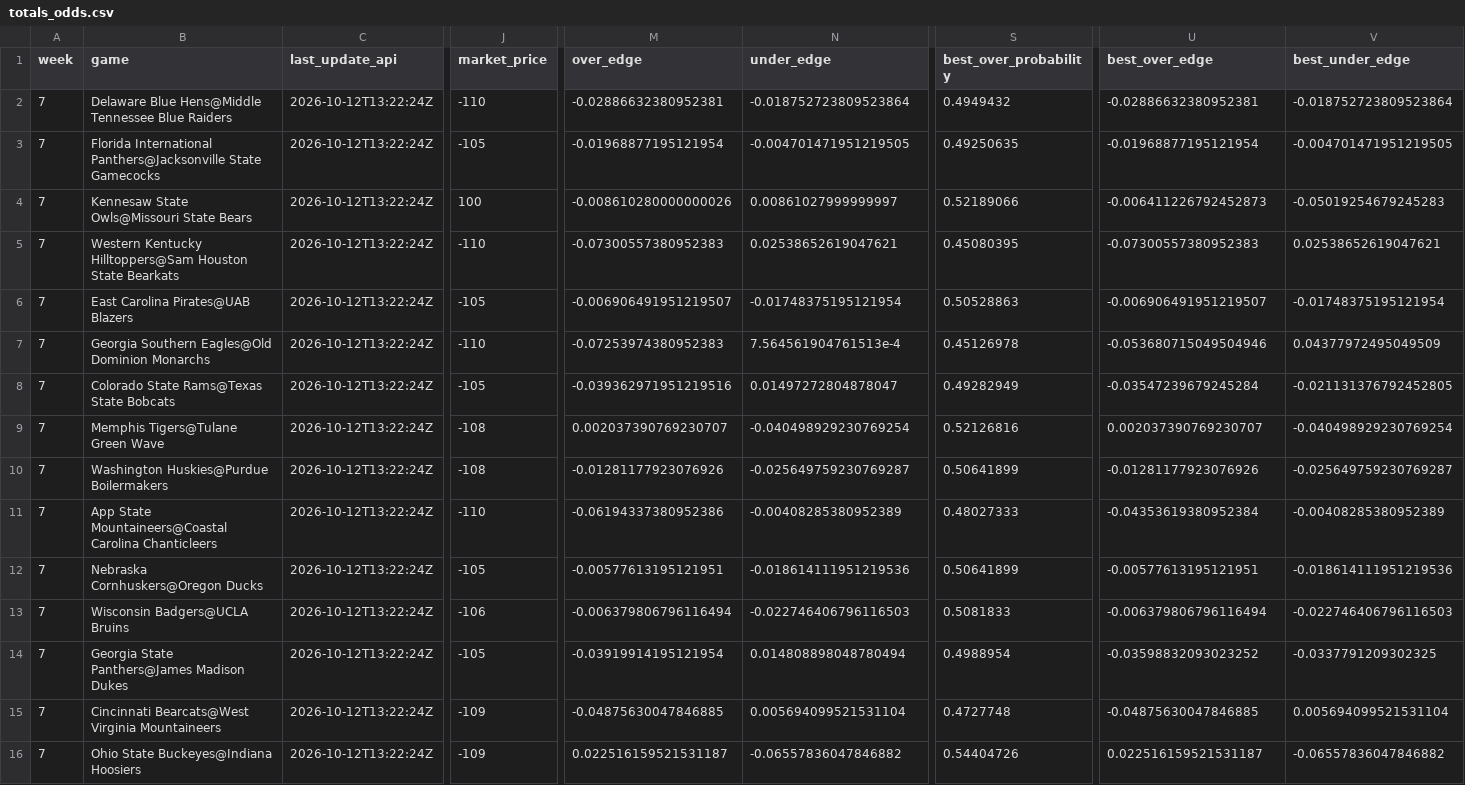
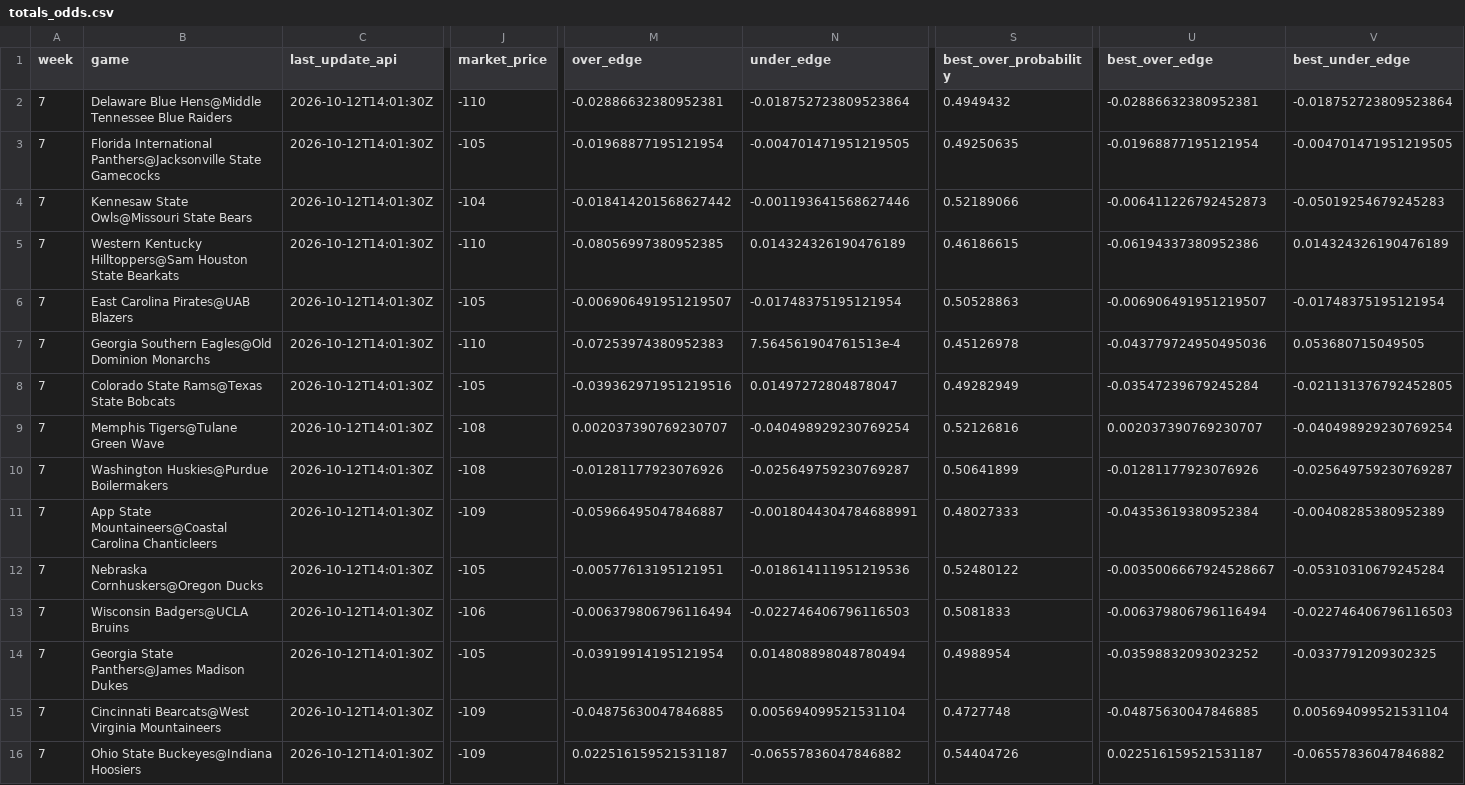
Before and after one commit to trashduty/trash-schedule, a CSV file: CFB_Odds/Data/totals_odds.csv, drawn as a sheet; only a part is shown, gaps mark what is left out; the diff covers the shown part only; the diff names each change by its address in the sheet, - before the commit and + after, or states it on an @@ line.

```diff
--- a/CFB_Odds/Data/totals_odds.csv
+++ b/CFB_Odds/Data/totals_odds.csv
-C2:C16 (last_update_api): 2026-10-12T13:22:24Z
+C2:C16 (last_update_api): 2026-10-12T14:01:30Z
-J4 (market_price): 100
+J4 (market_price): -104
-M4 (over_edge): -0.008610280000000026
+M4 (over_edge): -0.018414201568627442
-N4 (under_edge): 0.00861027999999997
+N4 (under_edge): -0.001193641568627446
-M5 (over_edge): -0.07300557380952383
+M5 (over_edge): -0.08056997380952385
-N5 (under_edge): 0.02538652619047621
+N5 (under_edge): 0.014324326190476189
-S5 (best_over_probability): 0.45080395
+S5 (best_over_probability): 0.46186615
-U5 (best_over_edge): -0.07300557380952383
+U5 (best_over_edge): -0.06194337380952386
-V5 (best_under_edge): 0.02538652619047621
+V5 (best_under_edge): 0.014324326190476189
-U7 (best_over_edge): -0.053680715049504946
+U7 (best_over_edge): -0.043779724950495036
-V7 (best_under_edge): 0.04377972495049509
+V7 (best_under_edge): 0.053680715049505
-J11 (market_price): -110
+J11 (market_price): -109
-M11 (over_edge): -0.06194337380952386
+M11 (over_edge): -0.05966495047846887
-N11 (under_edge): -0.00408285380952389
+N11 (under_edge): -0.0018044304784688991
-S12 (best_over_probability): 0.50641899
+S12 (best_over_probability): 0.52480122
-U12 (best_over_edge): -0.00577613195121951
+U12 (best_over_edge): -0.0035006667924528667
-V12 (best_under_edge): -0.018614111951219536
+V12 (best_under_edge): -0.05310310679245284
```
Also changed, not shown: 117 edited cells elsewhere in this file, CFB_Odds/Data/spreads_odds.csv, CFB_Odds/Data/spreads_odds_audit.csv.
